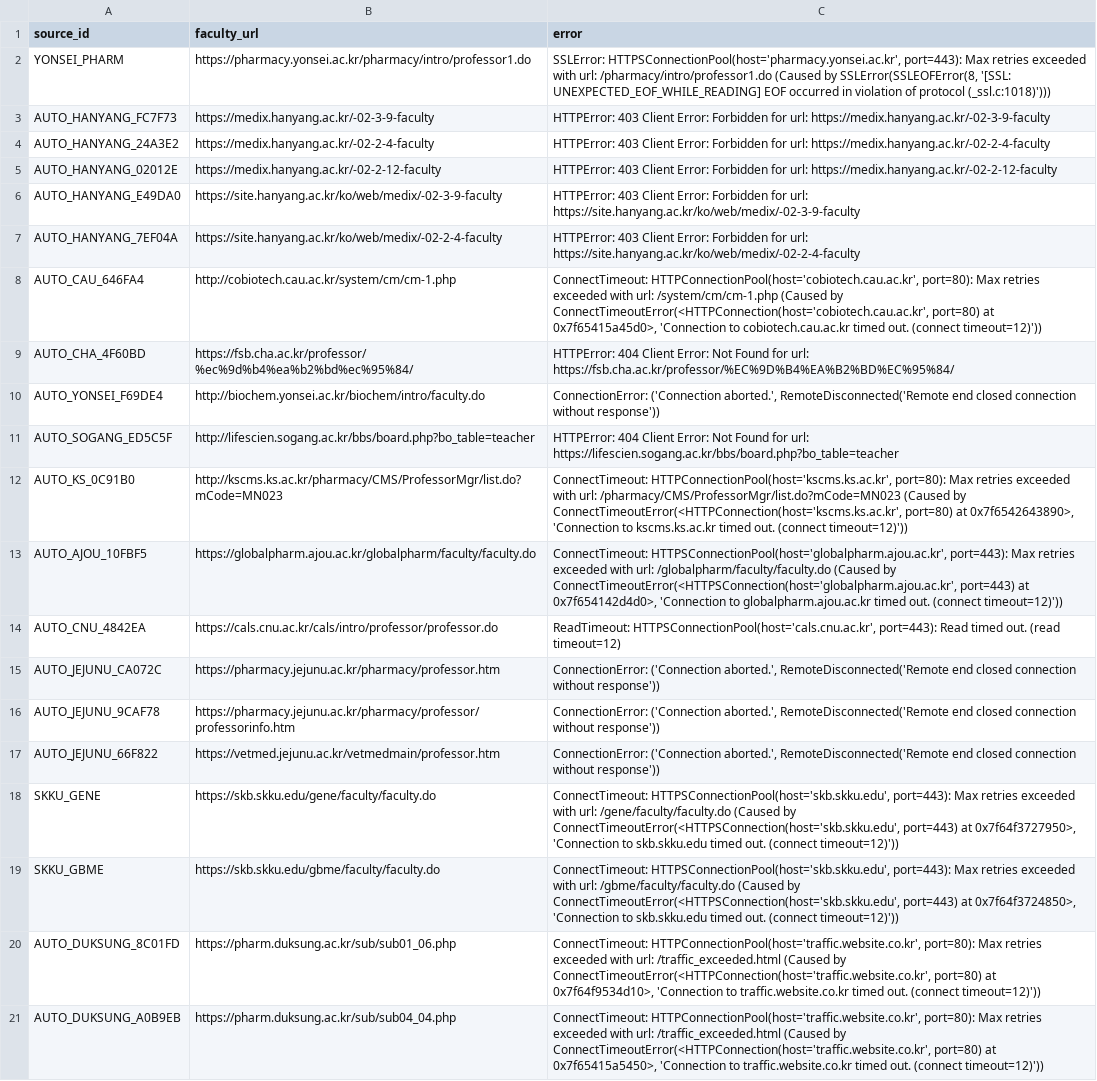
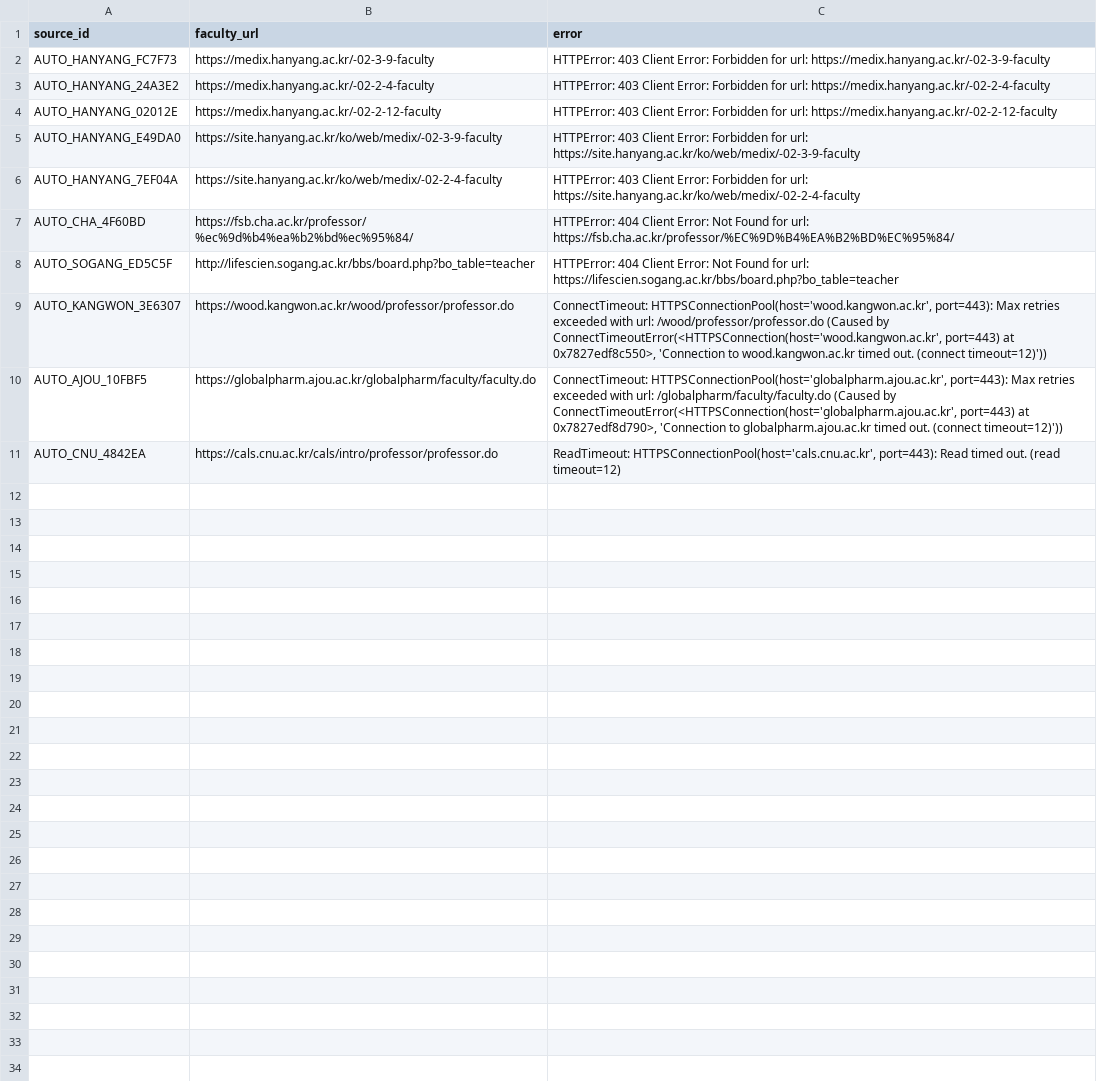
Before and after one commit to hyungjin1213-collab/about_bio, a CSV file: 0. korea bio map/output/faculty_source_errors.csv, drawn as a sheet.

```diff
--- a/0. korea bio map/output/faculty_source_errors.csv
+++ b/0. korea bio map/output/faculty_source_errors.csv
@@ -1,3 +1,2 @@
 source_id,faculty_url,error
-YONSEI_PHARM,https://pharmacy.yonsei.ac.kr/pharmacy/intro/professor1.do,"SSLError: HTTPSConnectionPool(host='pharmacy.yonsei.ac.kr', port=443): Max retries exceeded with url: /pharmacy/intro/professor1.do (Caused by SSLError(SSLEOFError(8, '[SSL: UNEXPECTED_EOF_WHILE_READING] EOF occurred in violation of protocol (_ssl.c:1018)')))"
 AUTO_HANYANG_FC7F73,https://medix.hanyang.ac.kr/-02-3-9-faculty,HTTPError: 403 Client Error: Forbidden for url: https://medix.hanyang.ac.kr/-02-3-9-faculty
@@ -7,15 +6,6 @@ AUTO_HANYANG_E49DA0,https://site.hanyang.ac.kr/ko/web/medix/-02-3-9-faculty,HTTP
 AUTO_HANYANG_7EF04A,https://site.hanyang.ac.kr/ko/web/medix/-02-2-4-faculty,HTTPError: 403 Client Error: Forbidden for url: https://site.hanyang.ac.kr/ko/web/medix/-02-2-4-faculty
-AUTO_CAU_646FA4,http://cobiotech.cau.ac.kr/system/cm/cm-1.php,"ConnectTimeout: HTTPConnectionPool(host='cobiotech.cau.ac.kr', port=80): Max retries exceeded with url: /system/cm/cm-1.php (Caused by ConnectTimeoutError(<HTTPConnection(host='cobiotech.cau.ac.kr', port=80) at 0x7f65415a45d0>, 'Connection to cobiotech.cau.ac.kr timed out. (connect timeout=12)'))"
 AUTO_CHA_4F60BD,https://fsb.cha.ac.kr/professor/%ec%9d%b4%ea%b2%bd%ec%95%84/,HTTPError: 404 Client Error: Not Found for url: https://fsb.cha.ac.kr/professor/%EC%9D%B4%EA%B2%BD%EC%95%84/
-AUTO_YONSEI_F69DE4,http://biochem.yonsei.ac.kr/biochem/intro/faculty.do,"ConnectionError: ('Connection aborted.', RemoteDisconnected('Remote end closed connection without response'))"
 AUTO_SOGANG_ED5C5F,http://lifescien.sogang.ac.kr/bbs/board.php?bo_table=teacher,HTTPError: 404 Client Error: Not Found for url: https://lifescien.sogang.ac.kr/bbs/board.php?bo_table=teacher
-AUTO_KS_0C91B0,http://kscms.ks.ac.kr/pharmacy/CMS/ProfessorMgr/list.do?mCode=MN023,"ConnectTimeout: HTTPConnectionPool(host='kscms.ks.ac.kr', port=80): Max retries exceeded with url: /pharmacy/CMS/ProfessorMgr/list.do?mCode=MN023 (Caused by ConnectTimeoutError(<HTTPConnection(host='kscms.ks.ac.kr', port=80) at 0x7f6542643890>, 'Connection to kscms.ks.ac.kr timed out. (connect timeout=12)'))"
-AUTO_AJOU_10FBF5,https://globalpharm.ajou.ac.kr/globalpharm/faculty/faculty.do,"ConnectTimeout: HTTPSConnectionPool(host='globalpharm.ajou.ac.kr', port=443): Max retries exceeded with url: /globalpharm/faculty/faculty.do (Caused by ConnectTimeoutError(<HTTPSConnection(host='globalpharm.ajou.ac.kr', port=443) at 0x7f654142d4d0>, 'Connection to globalpharm.ajou.ac.kr timed out. (connect timeout=12)'))"
+AUTO_KANGWON_3E6307,https://wood.kangwon.ac.kr/wood/professor/professor.do,"ConnectTimeout: HTTPSConnectionPool(host='wood.kangwon.ac.kr', port=443): Max retries exceeded with url: /wood/professor/professor.do (Caused by ConnectTimeoutError(<HTTPSConnection(host='wood.kangwon.ac.kr', port=443) at 0x7827edf8c550>, 'Connection to wood.kangwon.ac.kr timed out. (connect timeout=12)'))"
+AUTO_AJOU_10FBF5,https://globalpharm.ajou.ac.kr/globalpharm/faculty/faculty.do,"ConnectTimeout: HTTPSConnectionPool(host='globalpharm.ajou.ac.kr', port=443): Max retries exceeded with url: /globalpharm/faculty/faculty.do (Caused by ConnectTimeoutError(<HTTPSConnection(host='globalpharm.ajou.ac.kr', port=443) at 0x7827edf8d790>, 'Connection to globalpharm.ajou.ac.kr timed out. (connect timeout=12)'))"
 AUTO_CNU_4842EA,https://cals.cnu.ac.kr/cals/intro/professor/professor.do,"ReadTimeout: HTTPSConnectionPool(host='cals.cnu.ac.kr', port=443): Read timed out. (read timeout=12)"
-AUTO_JEJUNU_CA072C,https://pharmacy.jejunu.ac.kr/pharmacy/professor.htm,"ConnectionError: ('Connection aborted.', RemoteDisconnected('Remote end closed connection without response'))"
-AUTO_JEJUNU_9CAF78,https://pharmacy.jejunu.ac.kr/pharmacy/professor/professorinfo.htm,"ConnectionError: ('Connection aborted.', RemoteDisconnected('Remote end closed connection without response'))"
-AUTO_JEJUNU_66F822,https://vetmed.jejunu.ac.kr/vetmedmain/professor.htm,"ConnectionError: ('Connection aborted.', RemoteDisconnected('Remote end closed connection without response'))"
-SKKU_GENE,https://skb.skku.edu/gene/faculty/faculty.do,"ConnectTimeout: HTTPSConnectionPool(host='skb.skku.edu', port=443): Max retries exceeded with url: /gene/faculty/faculty.do (Caused by ConnectTimeoutError(<HTTPSConnection(host='skb.skku.edu', port=443) at 0x7f64f3727950>, 'Connection to skb.skku.edu timed out. (connect timeout=12)'))"
-SKKU_GBME,https://skb.skku.edu/gbme/faculty/faculty.do,"ConnectTimeout: HTTPSConnectionPool(host='skb.skku.edu', port=443): Max retries exceeded with url: /gbme/faculty/faculty.do (Caused by ConnectTimeoutError(<HTTPSConnection(host='skb.skku.edu', port=443) at 0x7f64f3724850>, 'Connection to skb.skku.edu timed out. (connect timeout=12)'))"
-AUTO_DUKSUNG_8C01FD,https://pharm.duksung.ac.kr/sub/sub01_06.php,"ConnectTimeout: HTTPConnectionPool(host='traffic.website.co.kr', port=80): Max retries exceeded with url: /traffic_exceeded.html (Caused by ConnectTimeoutError(<HTTPConnection(host='traffic.website.co.kr', port=80) at 0x7f64f9534d10>, 'Connection to traffic.website.co.kr timed out. (connect timeout=12)'))"
-AUTO_DUKSUNG_A0B9EB,https://pharm.duksung.ac.kr/sub/sub04_04.php,"ConnectTimeout: HTTPConnectionPool(host='traffic.website.co.kr', port=80): Max retries exceeded with url: /traffic_exceeded.html (Caused by ConnectTimeoutError(<HTTPConnection(host='traffic.website.co.kr', port=80) at 0x7f65415a5450>, 'Connection to traffic.website.co.kr timed out. (connect timeout=12)'))"
```
Also changed, not shown: 0. korea bio map/data/discovery_log.csv, 0. korea bio map/output/faculty_identity_v2.csv, 19 other files.
